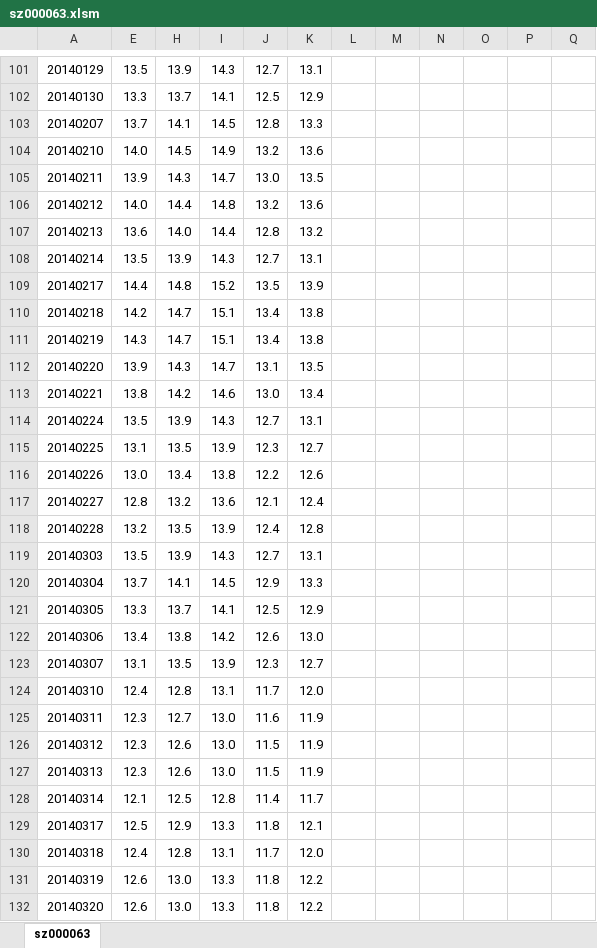
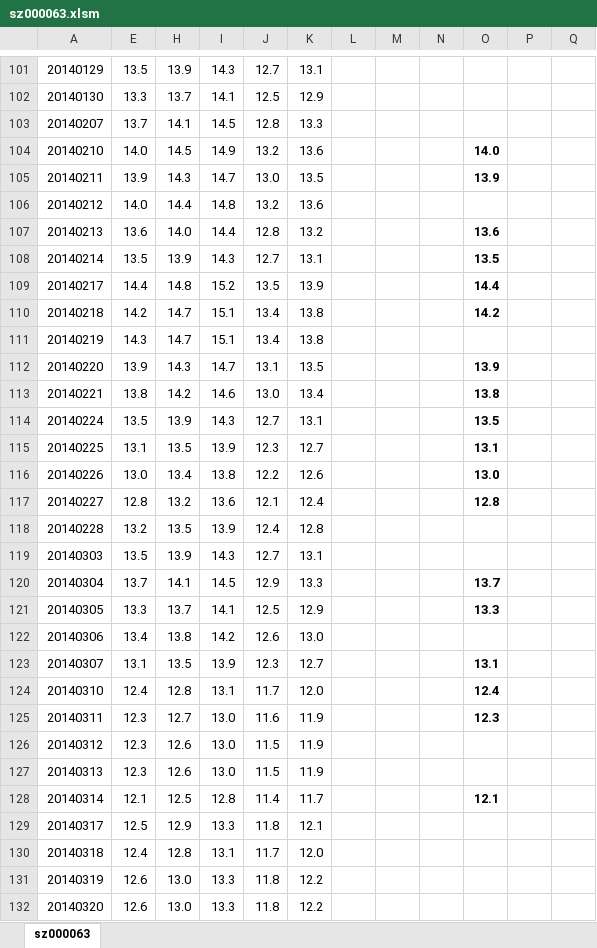
Before and after one commit to hejiang2000/hejiang2000.github.com, an Excel workbook: tmp/sz000063.xlsm, sheet sz000063, drawn as a sheet; only a part is shown, gaps mark what is left out; values as stored, in another font and other column widths than the file's, no borders; the diff covers the shown part only; the diff names each change by its address in the sheet, - before the commit and + after, or states it on an @@ line.

```diff
--- a/tmp/sz000063.xlsm (sheet sz000063)
+++ b/tmp/sz000063.xlsm (sheet sz000063)
-O104: (empty)
+O104: 14.0
-O105: (empty)
+O105: 13.9
-O107: (empty)
+O107: 13.6
-O108: (empty)
+O108: 13.5
-O109: (empty)
+O109: 14.4
-O110: (empty)
+O110: 14.2
-O112: (empty)
+O112: 13.9
-O113: (empty)
+O113: 13.8
-O114: (empty)
+O114: 13.5
-O115: (empty)
+O115: 13.1
-O116: (empty)
+O116: 13.0
-O117: (empty)
+O117: 12.8
-O120: (empty)
+O120: 13.7
-O121: (empty)
+O121: 13.3
-O123: (empty)
+O123: 13.1
-O124: (empty)
+O124: 12.4
-O125: (empty)
+O125: 12.3
-O128: (empty)
+O128: 12.1
```
Also changed, not shown: 278 edited cells elsewhere in this sheet, formulas that keep their value.
